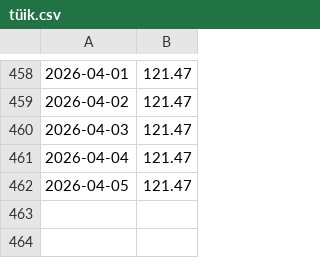
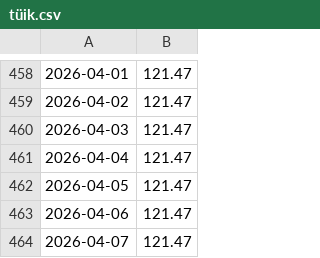
Before and after one commit to kaboya19/WebTufeMobile, a CSV file: tüik.csv, drawn as a sheet; only a part is shown, gaps mark what is left out; the diff names each change by its address in the sheet, - before the commit and + after, or states it on an @@ line.

```diff
--- a/tüik.csv
+++ b/tüik.csv
+row 463: 2026-04-06 | 121.47
+row 464: 2026-04-07 | 121.47
```
Also changed, not shown: assets/gruplar.csv, assets/maddeleraylik.csv, 27 other files.
